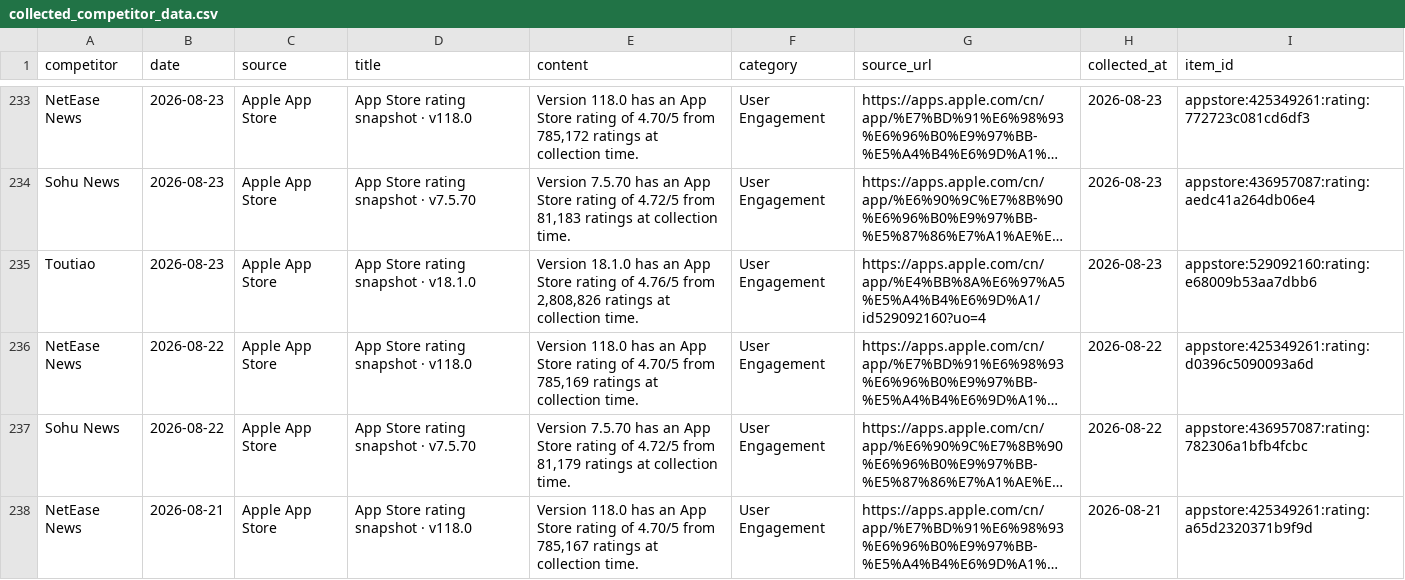
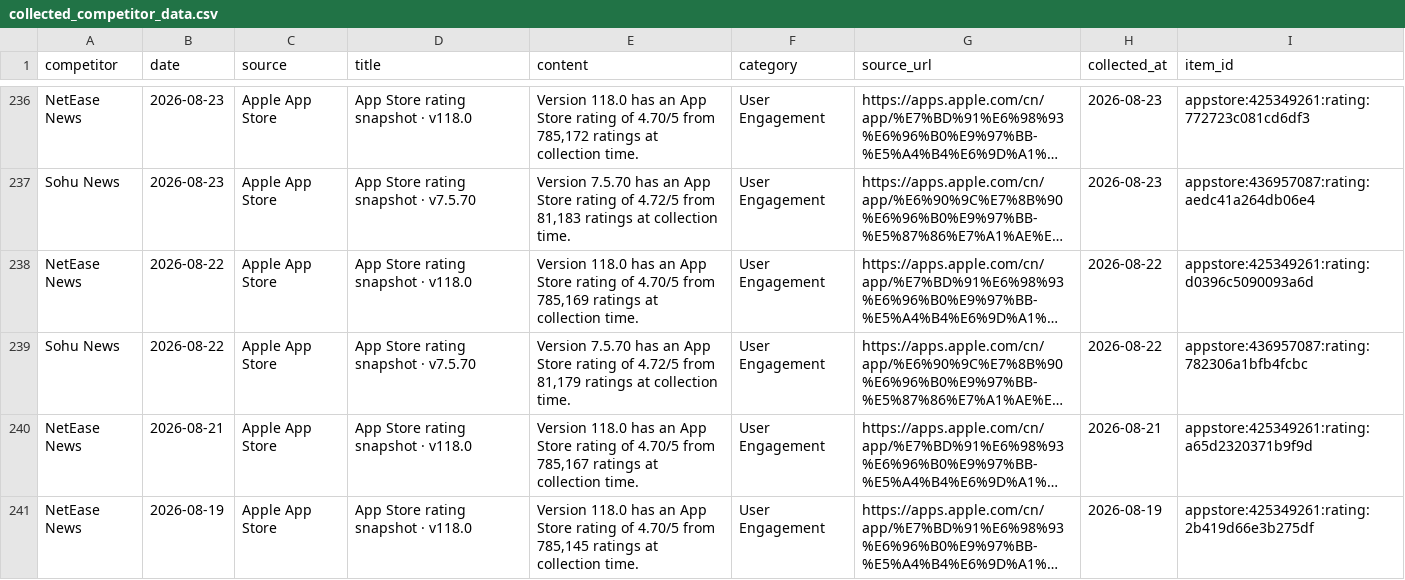
Before and after one commit to zhengyb-hub/ai-competitor-marketing-brief-agent, a CSV file: data/collected_competitor_data.csv, drawn as a sheet; only a part is shown, gaps mark what is left out; the shorter side is filled out with more unchanged rows; long unchanged cells end in …; removed rows and columns are numbered as before the commit, all else as after; the diff covers the shown part only; the diff names each change by its address in the sheet, - before the commit and + after, or states it on an @@ line.

```diff
--- a/data/collected_competitor_data.csv
+++ b/data/collected_competitor_data.csv
-row 235: Toutiao | 2026-08-23 | Apple App Store | App Store rating snapshot · v18.1.0 | Version 18.1.0 has an App Store rating of 4.76/5 from 2,808,826 ratings at collection time. | User Engagement | https://apps.apple.com/cn/app/%E4%BB%8A%E6%97%A5%E5%A4%B4%E6%9D%A1/id529092160?uo=4 | 2026-08-23 | appstore:529092160:rating:e68009b53aa7dbb6
```
Also changed, not shown: 4 added rows and 3 removed rows elsewhere in this file.
